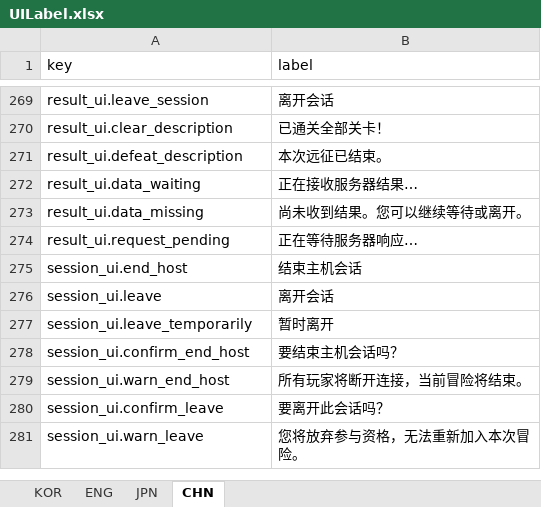
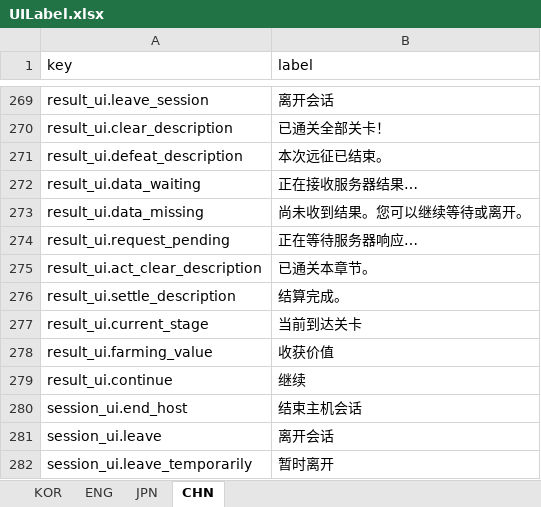
Before and after one commit to jolab4723/Project2, an Excel workbook: Assets/Resources/DataFiles/UIData/1. ExcelFile/UILabel.xlsx, sheet CHN, drawn as a sheet; only a part is shown, gaps mark what is left out; the shorter side is filled out with more unchanged rows; values as stored, in another font and other column widths than the file's, no borders; the diff names each change by its address in the sheet, - before the commit and + after, or states it on an @@ line.

```diff
--- a/Assets/Resources/DataFiles/UIData/1. ExcelFile/UILabel.xlsx (sheet CHN)
+++ b/Assets/Resources/DataFiles/UIData/1. ExcelFile/UILabel.xlsx (sheet CHN)
+row 275: result_ui.act_clear_description | 已通关本章节。
+row 276: result_ui.settle_description | 结算完成。
+row 277: result_ui.current_stage | 当前到达关卡
+row 278: result_ui.farming_value | 收获价值
+row 279: result_ui.continue | 继续
```
Also changed, not shown: sheet ENG, sheet KOR, sheet JPN, 7 other files.
